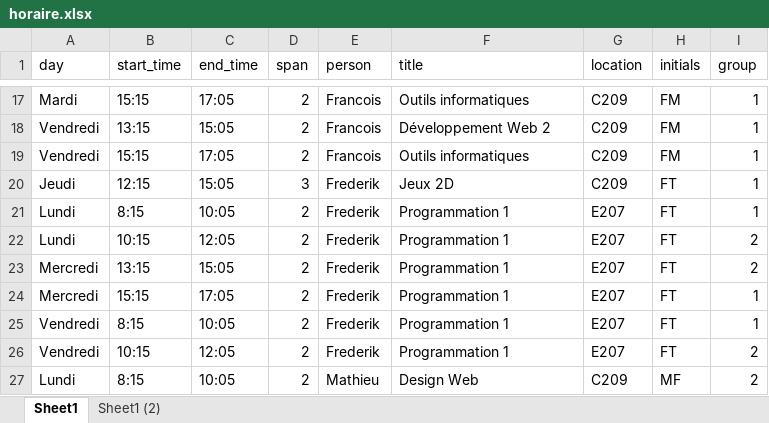
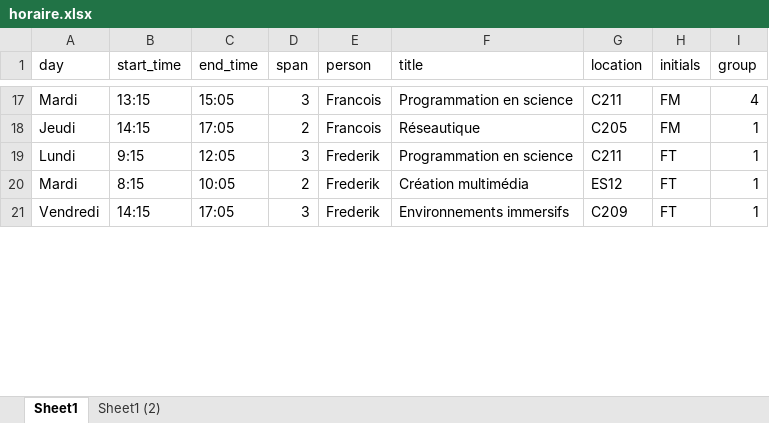
Before and after one commit to cegepvictoetienne/techinfo, an Excel workbook: template/horaire.xlsx, sheet Sheet1, drawn as a sheet; only a part is shown, gaps mark what is left out; values as stored, in another font and other column widths than the file's, no borders; table styles not drawn; removed rows and columns are numbered as before the commit, all else as after; the diff covers the shown part only; the diff names each change by its address in the sheet, - before the commit and + after, or states it on an @@ line.

```diff
--- a/template/horaire.xlsx (sheet Sheet1)
+++ b/template/horaire.xlsx (sheet Sheet1)
-B17 (start_time): 15:15
+B17 (start_time): 13:15
-C17 (end_time): 17:05
+C17 (end_time): 15:05
-D17 (span): 2
+D17 (span): 3
-F17 (title): Outils informatiques
+F17 (title): Programmation en science
-G17 (location): C209
+G17 (location): C211
-I17 (group): 1
+I17 (group): 4
-row 18: Vendredi | 13:15 | 15:05 | 2 | Francois | Développement Web 2 | C209 | FM | 1
-A18 (day): Vendredi
+A18 (day): Jeudi
-B18 (start_time): 15:15
+B18 (start_time): 14:15
-F18 (title): Outils informatiques
+F18 (title): Réseautique
-G18 (location): C209
+G18 (location): C205
-row 20: Jeudi | 12:15 | 15:05 | 3 | Frederik | Jeux 2D | C209 | FT | 1
-B19 (start_time): 8:15
+B19 (start_time): 9:15
-C19 (end_time): 10:05
+C19 (end_time): 12:05
-D19 (span): 2
+D19 (span): 3
-F19 (title): Programmation 1
+F19 (title): Programmation en science
-G19 (location): E207
+G19 (location): C211
-row 22: Lundi | 10:15 | 12:05 | 2 | Frederik | Programmation 1 | E207 | FT | 2
-row 23: Mercredi | 13:15 | 15:05 | 2 | Frederik | Programmation 1 | E207 | FT | 2
-row 24: Mercredi | 15:15 | 17:05 | 2 | Frederik | Programmation 1 | E207 | FT | 1
-A20 (day): Vendredi
+A20 (day): Mardi
-F20 (title): Programmation 1
+F20 (title): Création multimédia
-G20 (location): E207
+G20 (location): ES12
-B21 (start_time): 10:15
+B21 (start_time): 14:15
-C21 (end_time): 12:05
+C21 (end_time): 17:05
-D21 (span): 2
+D21 (span): 3
-F21 (title): Programmation 1
+F21 (title): Environnements immersifs
-G21 (location): E207
+G21 (location): C209
-I21 (group): 2
+I21 (group): 1
-row 27: Lundi | 8:15 | 10:05 | 2 | Mathieu | Design Web | C209 | MF | 2
```
Also changed, not shown: 6 added rows, 7 removed rows and 82 edited cells elsewhere in this sheet, 7 other files.
